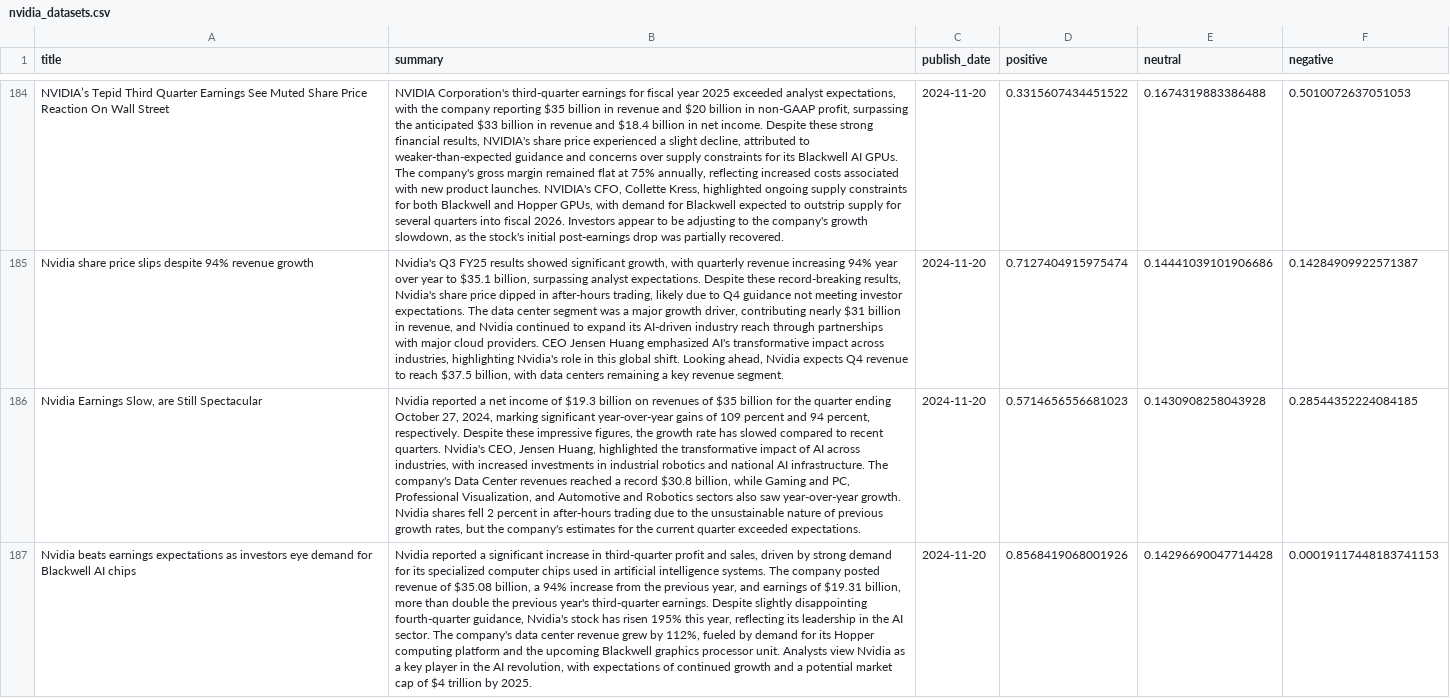
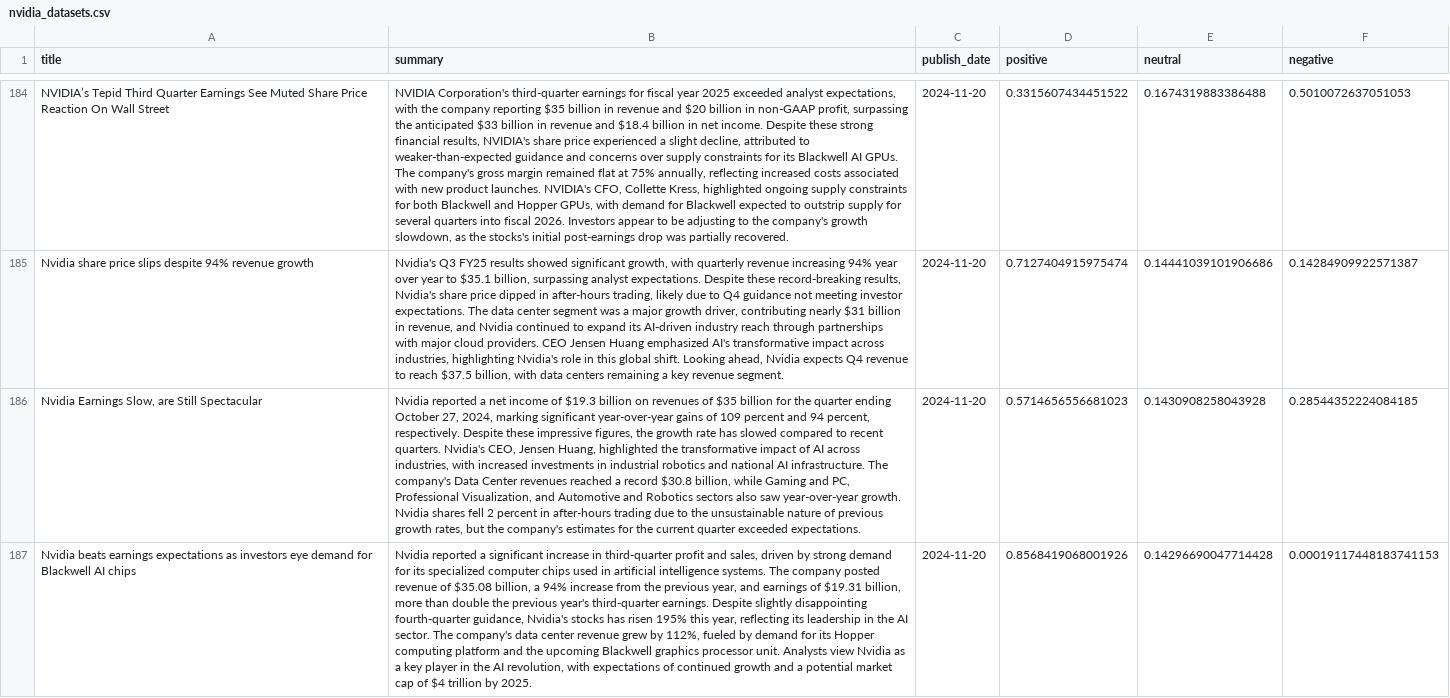
Before and after one commit to OrangeVinyl/StockGenie, a CSV file: data/csv_datasets/nvidia_datasets.csv, drawn as a sheet; only a part is shown, gaps mark what is left out; the diff covers the shown part only; the diff names each change by its address in the sheet, - before the commit and + after, or states it on an @@ line.

```diff
--- a/data/csv_datasets/nvidia_datasets.csv
+++ b/data/csv_datasets/nvidia_datasets.csv
-B184 (summary): …as the stock's initial post-earnings…
+B184 (summary): …as the stocks's initial post-earnings…
-B187 (summary): …guidance, Nvidia's stock has risen…
+B187 (summary): …guidance, Nvidia's stocks has risen…
```
Also changed, not shown: 76 edited cells elsewhere in this file, data/csv_datasets/Intel_datasets.csv, 4 other files.
